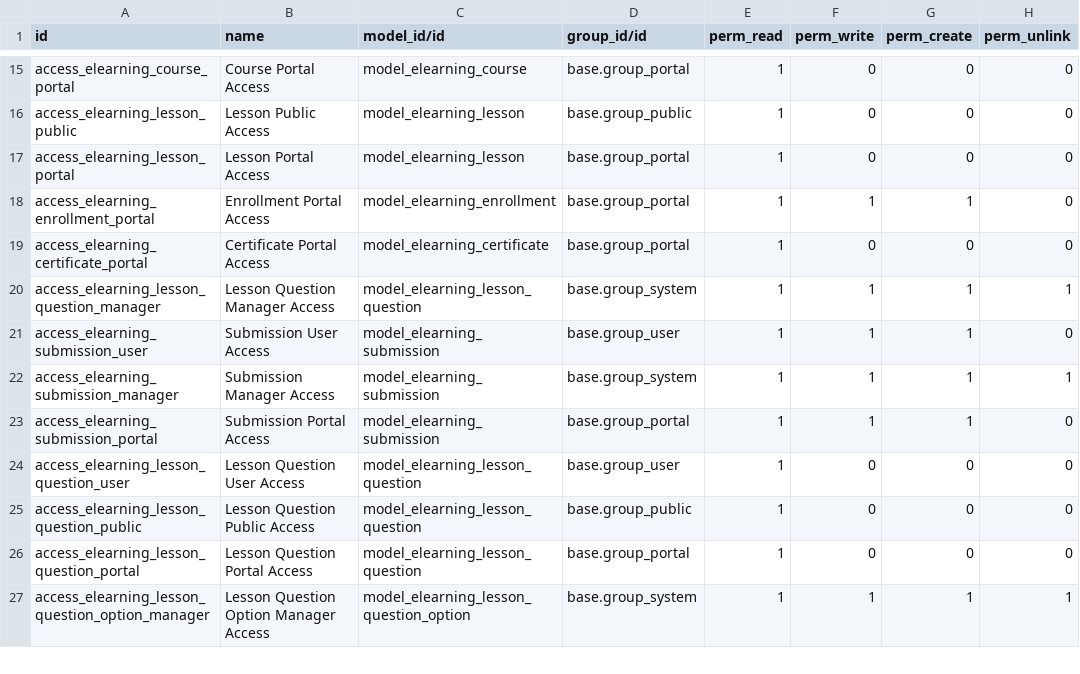
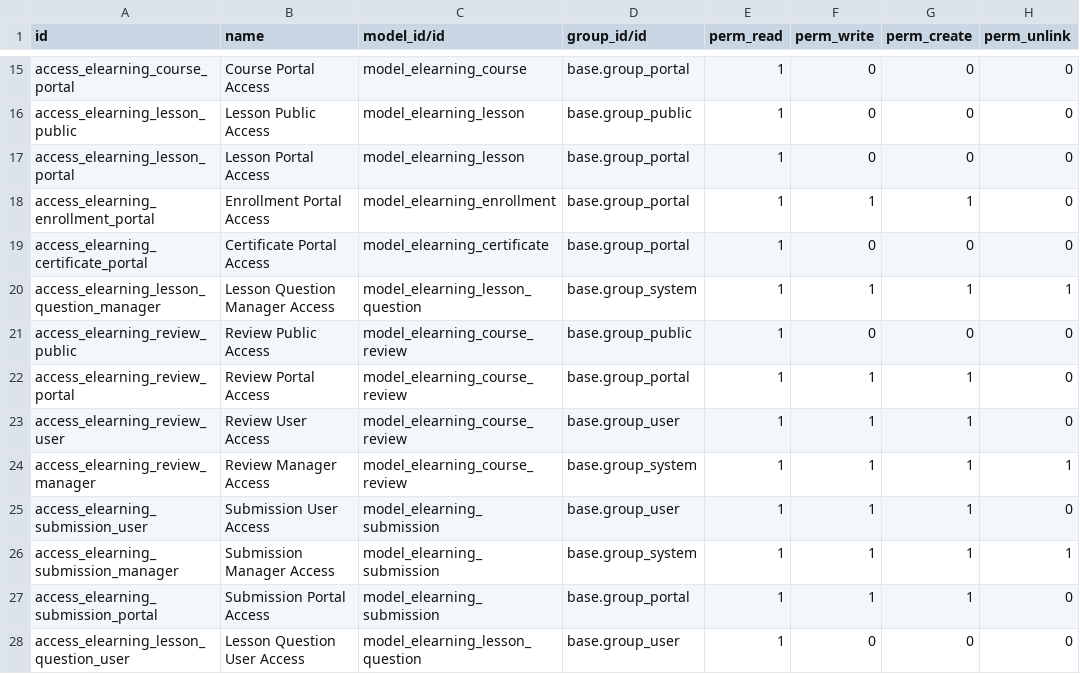
Before and after one commit to mehdi-haidri/odoo_Project2, a CSV file: security/ir.model.access.csv, drawn as a sheet; only a part is shown, gaps mark what is left out; the shorter side is filled out with more unchanged rows; the diff names each change by its address in the sheet, - before the commit and + after, or states it on an @@ line.

```diff
--- a/security/ir.model.access.csv
+++ b/security/ir.model.access.csv
+row 21: access_elearning_review_public | Review Public Access | model_elearning_course_review | base.group_public | 1 | 0 | 0 | 0
+row 22: access_elearning_review_portal | Review Portal Access | model_elearning_course_review | base.group_portal | 1 | 1 | 1 | 0
+row 23: access_elearning_review_user | Review User Access | model_elearning_course_review | base.group_user | 1 | 1 | 1 | 0
+row 24: access_elearning_review_manager | Review Manager Access | model_elearning_course_review | base.group_system | 1 | 1 | 1 | 1
```
Also changed, not shown: 13 other files.
